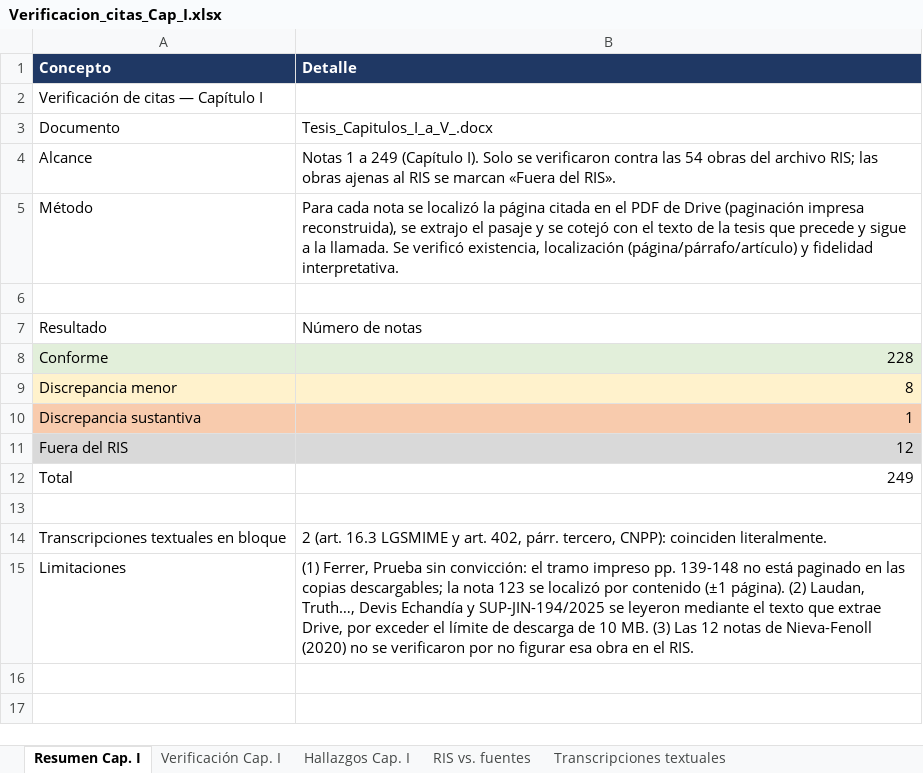
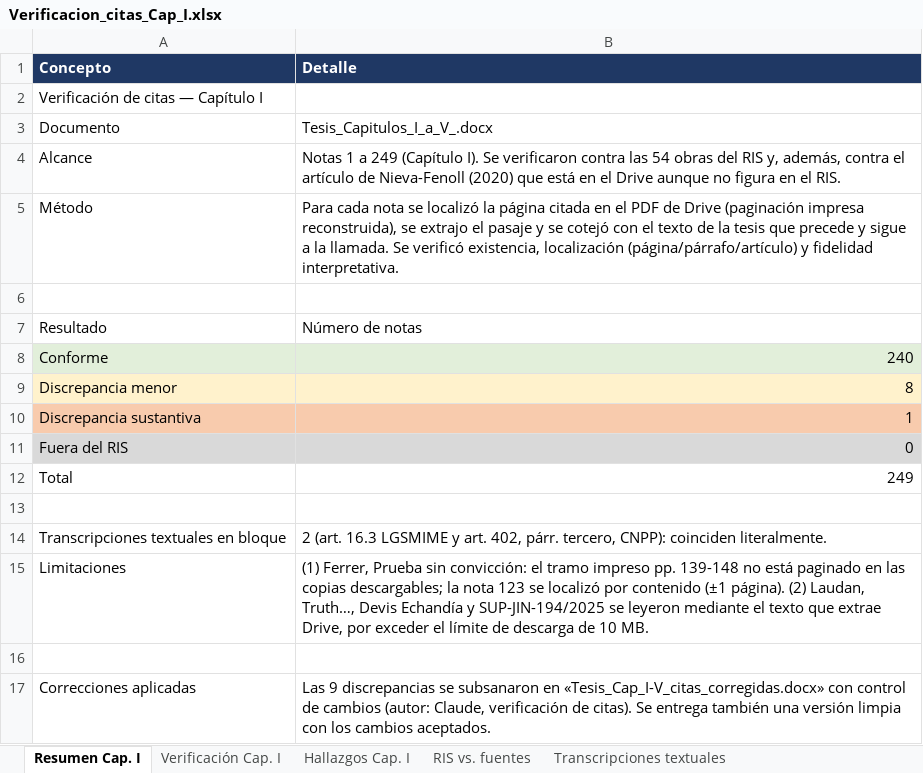
Before and after one commit to bgomezlemus-ui/luisb, an Excel workbook: Verificacion_citas_Cap_I.xlsx, sheet Resumen Cap. I, drawn as a sheet; values as stored, in another font and other column widths than the file's, no borders; the diff names each change by its address in the sheet, - before the commit and + after, or states it on an @@ line.

```diff
--- a/Verificacion_citas_Cap_I.xlsx (sheet Resumen Cap. I)
+++ b/Verificacion_citas_Cap_I.xlsx (sheet Resumen Cap. I)
-B4 (Detalle): …(Capítulo I). Solo se verificaron contra las 54 obras del archivo RIS; las obras ajenas al RIS se marcan «Fuera del RIS».
+B4 (Detalle): …(Capítulo I). Se verificaron contra las 54 obras del RIS y, además, contra el artículo de Nieva-Fenoll (2020) que está en el Drive aunque no figura en el RIS.
-B8 (Detalle): 228
+B8 (Detalle): 240
-B11 (Detalle): 12
+B11 (Detalle): 0
-B15 (Detalle): …10 MB. (3) Las 12 notas de Nieva-Fenoll (2020) no se verificaron por no figurar esa obra en el RIS.
+B15 (Detalle): …10 MB.
+row 16: (empty)
+row 17: Correcciones aplicadas | Las 9 discrepancias se subsanaron en «Tesis_Cap_I-V_citas_corregidas.docx» con control de cambios (autor: Claude, verificación de citas). Se entrega también una versión limpia con los cambios aceptados.
```
Also changed, not shown: sheet Verificación Cap. I, sheet Hallazgos Cap. I, sheet RIS vs. fuentes, 2 other files.
